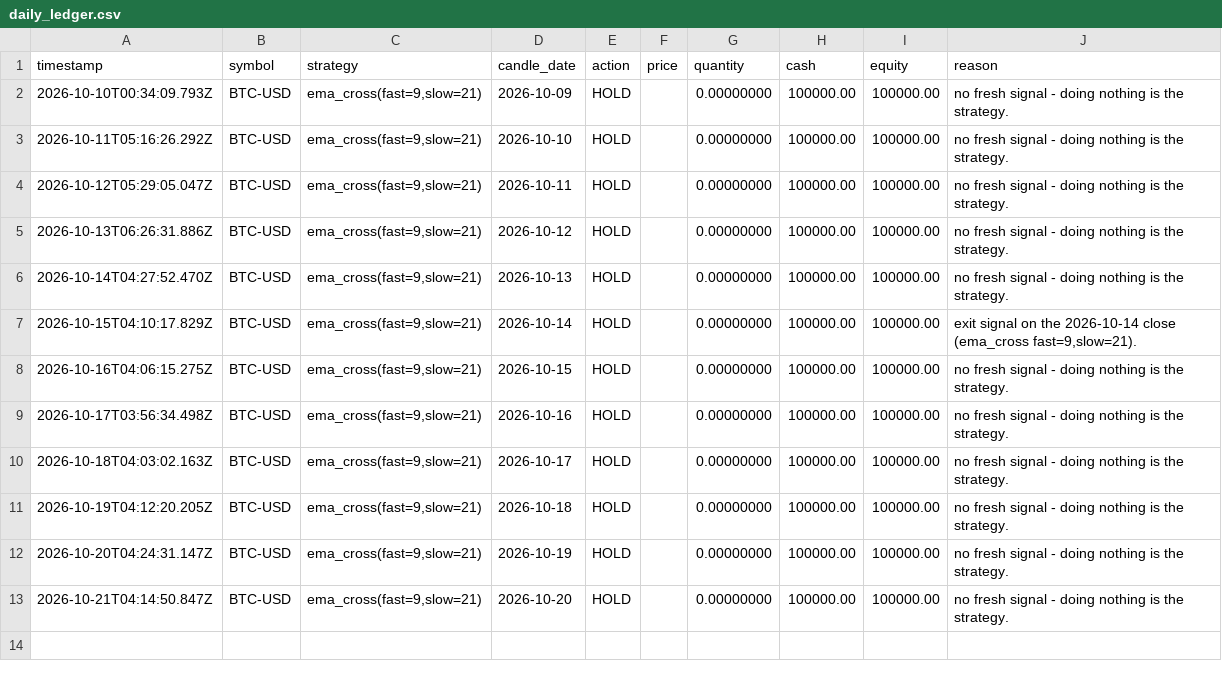
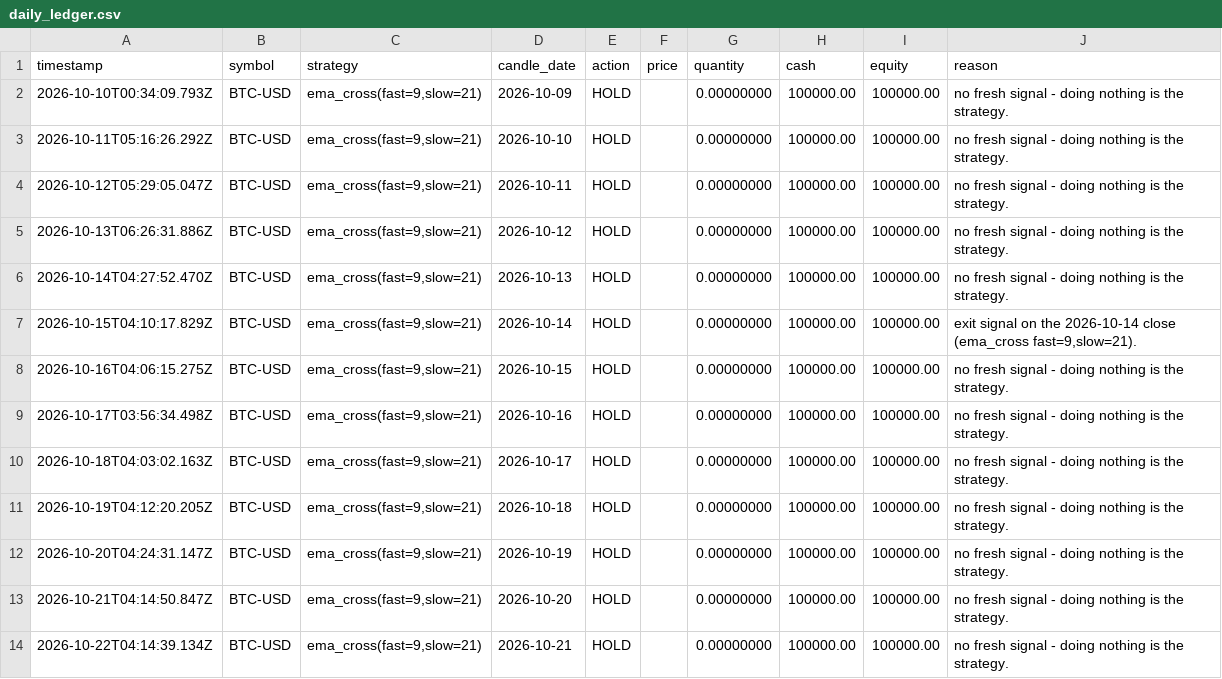
Before and after one commit to MukamaJ-2/Trading_bot, a CSV file: data/daily_ledger.csv, drawn as a sheet; the diff names each change by its address in the sheet, - before the commit and + after, or states it on an @@ line.

```diff
--- a/data/daily_ledger.csv
+++ b/data/daily_ledger.csv
+row 14: 2026-10-22T04:14:39.134Z | BTC-USD | ema_cross(fast=9,slow=21) | 2026-10-21 | HOLD |  | 0.00000000 | 100000.00 | 100000.00 | no fresh signal - doing nothing is the strategy.
```
Also changed, not shown: 6 other files.
